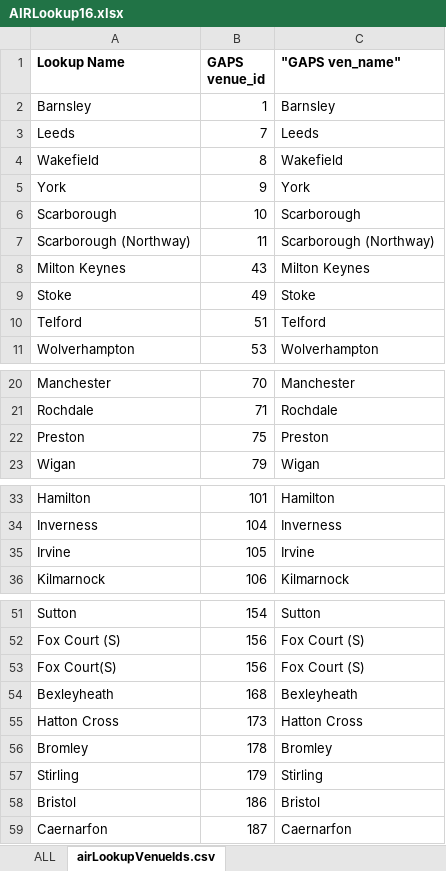
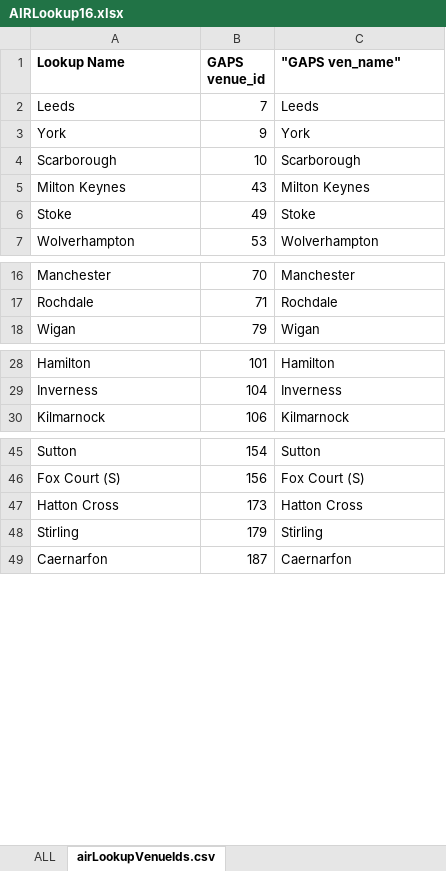
Before and after one commit to hmcts/sscs-common, an Excel workbook: src/main/resources/reference-data/AIRLookup16.xlsx, sheet airLookupVenueIds.csv, drawn as a sheet; only a part is shown, gaps mark what is left out; values as stored, in another font and other column widths than the file's, no borders; the diff covers the shown part only; the diff names each change by its address in the sheet, - before the commit and + after, or states it on an @@ line.

Commit message:
SSCS-10917 Add tests to check for duplicate gaps venue ids, ensure all venue names to gaps ids are in use.

```diff
--- a/src/main/resources/reference-data/AIRLookup16.xlsx (sheet airLookupVenueIds.csv)
+++ b/src/main/resources/reference-data/AIRLookup16.xlsx (sheet airLookupVenueIds.csv)
-row 2: Barnsley | 1 | Barnsley
-row 4: Wakefield | 8 | Wakefield
-row 7: Scarborough (Northway) | 11 | Scarborough (Northway)
-row 10: Telford | 51 | Telford
-row 22: Preston | 75 | Preston
-row 35: Irvine | 105 | Irvine
-row 53: Fox Court(S) | 156 | Fox Court (S)
-row 54: Bexleyheath | 168 | Bexleyheath
-row 56: Bromley | 178 | Bromley
-row 58: Bristol | 186 | Bristol
```
Also changed, not shown: 53 removed rows elsewhere in this sheet, 1 other file.
